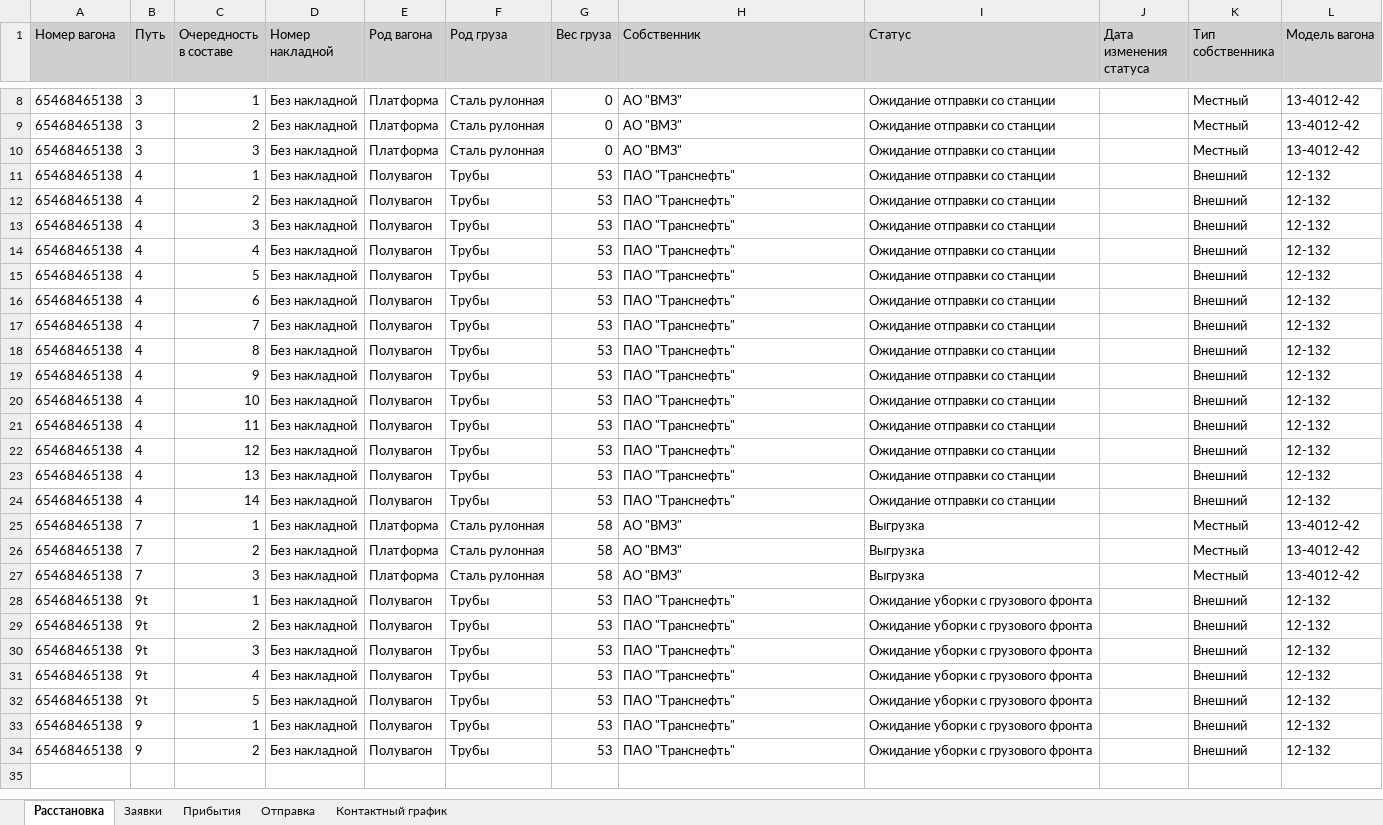
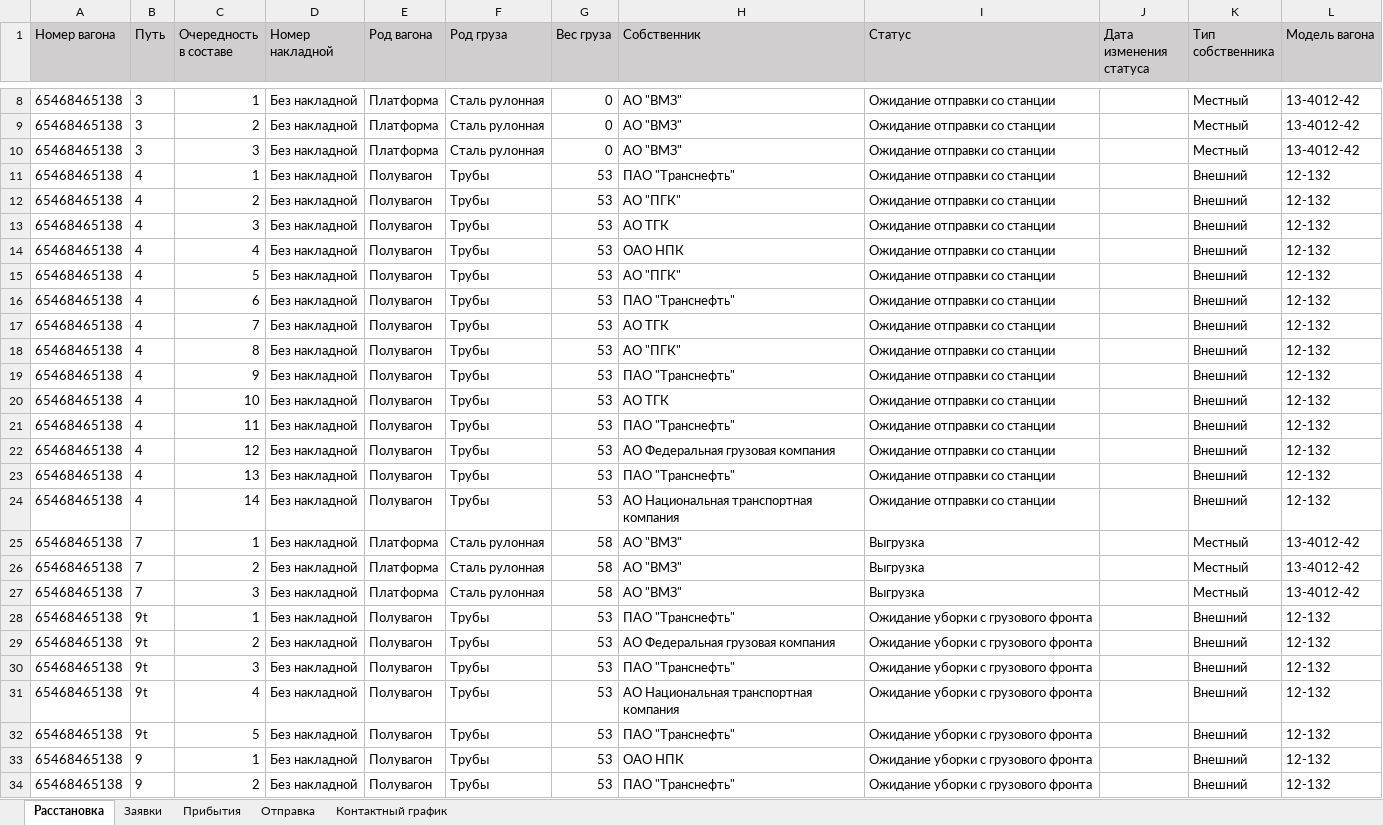
Before and after one commit to Mrakobeznt/zd_station, an Excel workbook: motmos_zd/Исходные данные.xlsx, sheet Расстановка, drawn as a sheet; only a part is shown, gaps mark what is left out; values as stored, in another font and other column widths than the file's, no borders; the diff names each change by its address in the sheet, - before the commit and + after, or states it on an @@ line.

```diff
--- a/motmos_zd/Исходные данные.xlsx (sheet Расстановка)
+++ b/motmos_zd/Исходные данные.xlsx (sheet Расстановка)
-H12 (Собственник): ПАО "Транснефть"
+H12 (Собственник): АО "ПГК"
-H13 (Собственник): ПАО "Транснефть"
+H13 (Собственник): АО ТГК
-H14 (Собственник): ПАО "Транснефть"
+H14 (Собственник): ОАО НПК
-H15 (Собственник): ПАО "Транснефть"
+H15 (Собственник): АО "ПГК"
-H17 (Собственник): ПАО "Транснефть"
+H17 (Собственник): АО ТГК
-H18 (Собственник): ПАО "Транснефть"
+H18 (Собственник): АО "ПГК"
-H20 (Собственник): ПАО "Транснефть"
+H20 (Собственник): АО ТГК
-H22 (Собственник): ПАО "Транснефть"
+H22 (Собственник): АО Федеральная грузовая компания
-H24 (Собственник): ПАО "Транснефть"
+H24 (Собственник): АО Национальная транспортная компания
-H29 (Собственник): ПАО "Транснефть"
+H29 (Собственник): АО Федеральная грузовая компания
-H31 (Собственник): ПАО "Транснефть"
+H31 (Собственник): АО Национальная транспортная компания
-H33 (Собственник): ПАО "Транснефть"
+H33 (Собственник): ОАО НПК
```
Also changed, not shown: sheet Заявки, 6 other files.
